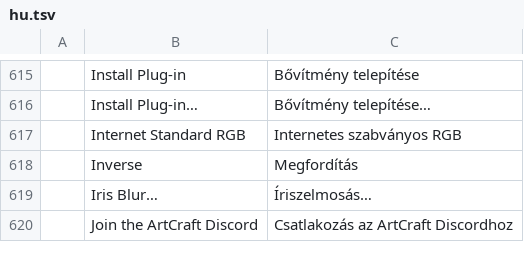
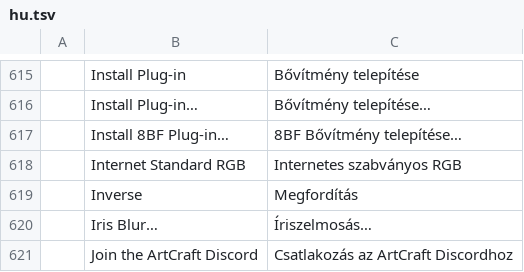
Before and after one commit to Josephur/photocraft, a TSV file: crates/ui-egui/src/i18n/hu.tsv, drawn as a sheet; only a part is shown, gaps mark what is left out.

```diff
--- a/crates/ui-egui/src/i18n/hu.tsv
+++ b/crates/ui-egui/src/i18n/hu.tsv
@@ -616,2 +616,3 @@
 	Install Plug-in…	Bővítmény telepítése…
+	Install 8BF Plug-in…	8BF Bővítmény telepítése…
 	Internet Standard RGB	Internetes szabványos RGB
```
Also changed, not shown: crates/ui-egui/src/i18n/cs.tsv, crates/ui-egui/src/i18n/el.tsv, 17 other files.
